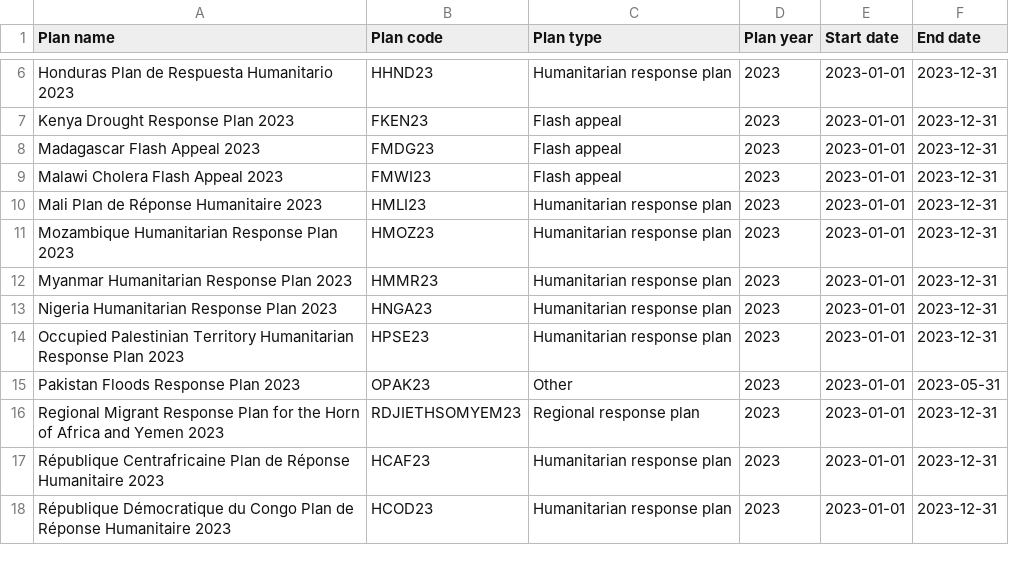
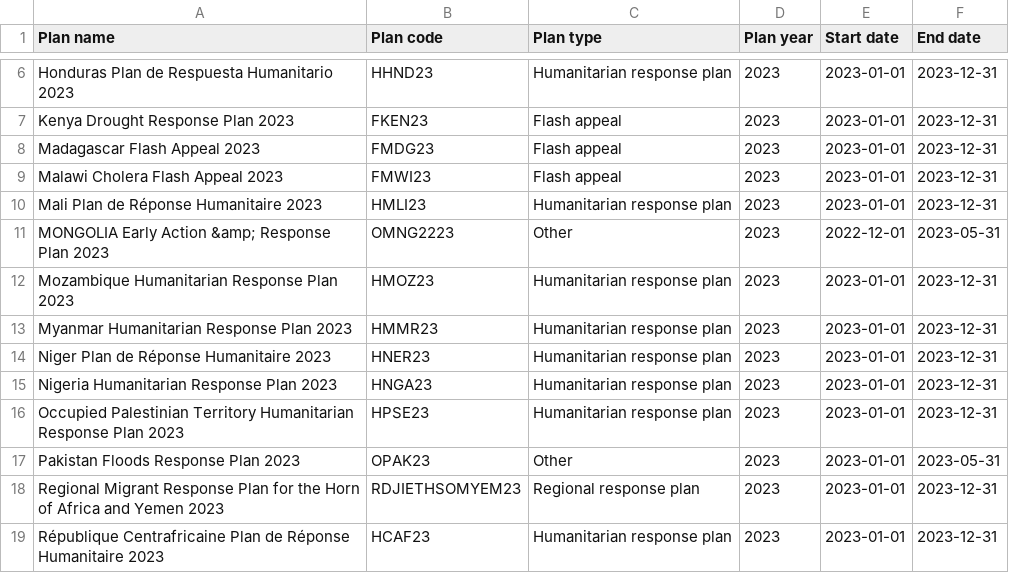
Before and after one commit to codeforIATI/humanitarian-plan-codelist, a CSV file: humanitarian-plan.csv, drawn as a sheet; only a part is shown, gaps mark what is left out; the shorter side is filled out with more unchanged rows; the diff names each change by its address in the sheet, - before the commit and + after, or states it on an @@ line.

Commit message:
deploy: c14f231d598fb0c8eb1b3fdf1c615fc210e8edf4

```diff
--- a/humanitarian-plan.csv
+++ b/humanitarian-plan.csv
+row 11: MONGOLIA Early Action &amp; Response Plan 2023 | OMNG2223 | Other | 2023 | 2022-12-01 | 2023-05-31
+row 14: Niger Plan de Réponse Humanitaire 2023 | HNER23 | Humanitarian response plan | 2023 | 2023-01-01 | 2023-12-31
```
